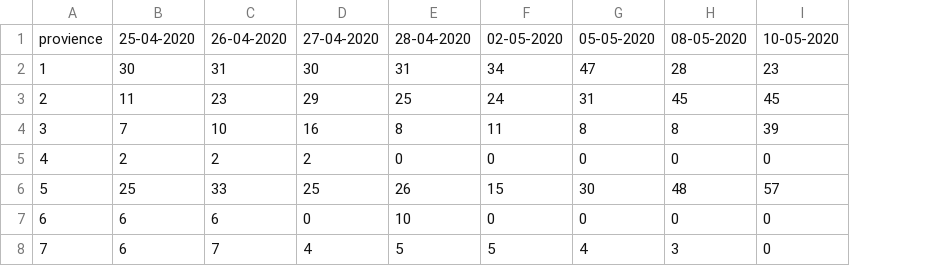
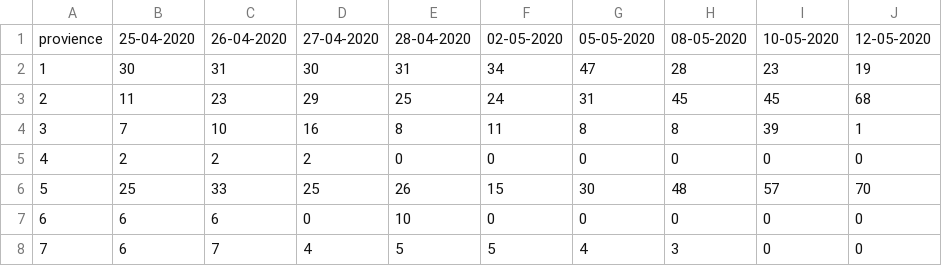
Before and after one commit to mepesh/datasourcesnepal, a CSV file: site-report-mohp - isolation.csv, drawn as a sheet; the diff names each change by its address in the sheet, - before the commit and + after, or states it on an @@ line.

Commit message:
Update site-report-mohp - isolation.csv

```diff
--- a/site-report-mohp - isolation.csv
+++ b/site-report-mohp - isolation.csv
+column J, rows 1-8: 12-05-2020 | 19 | 68 | 1 | 0 | 70 | 0 | 0
```
